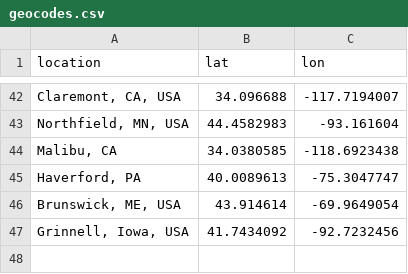
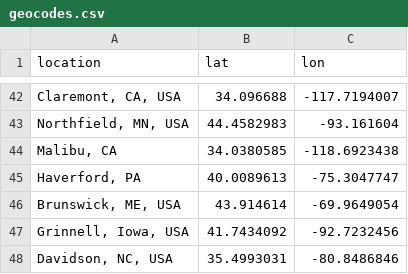
Before and after one commit to cs-pui/cs-pui.github.io, a CSV file: throughput/geocodes.csv, drawn as a sheet; only a part is shown, gaps mark what is left out.

Commit message:
Update cached geocodes

```diff
--- a/throughput/geocodes.csv
+++ b/throughput/geocodes.csv
@@ -47 +47,2 @@
 "Grinnell, Iowa, USA",41.7434092,-92.7232456
+"Davidson, NC, USA",35.4993031,-80.8486846
```
